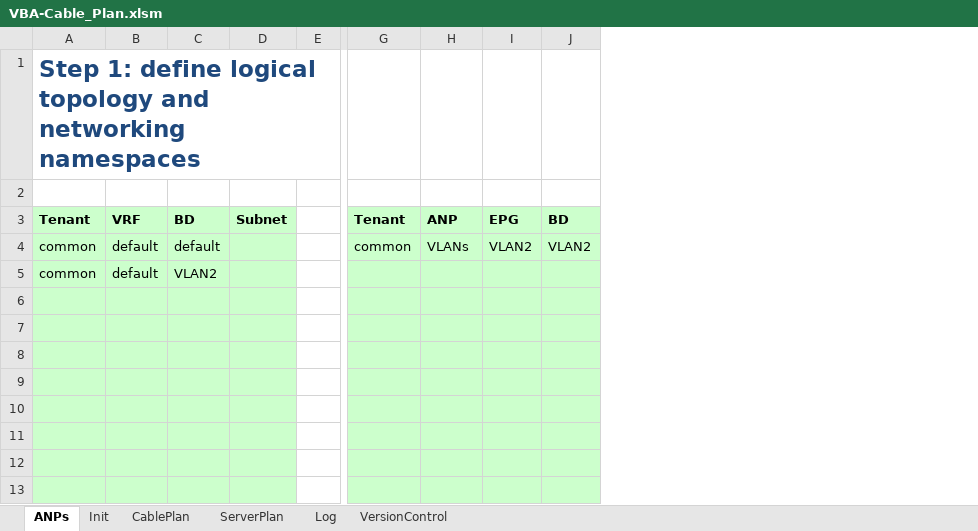
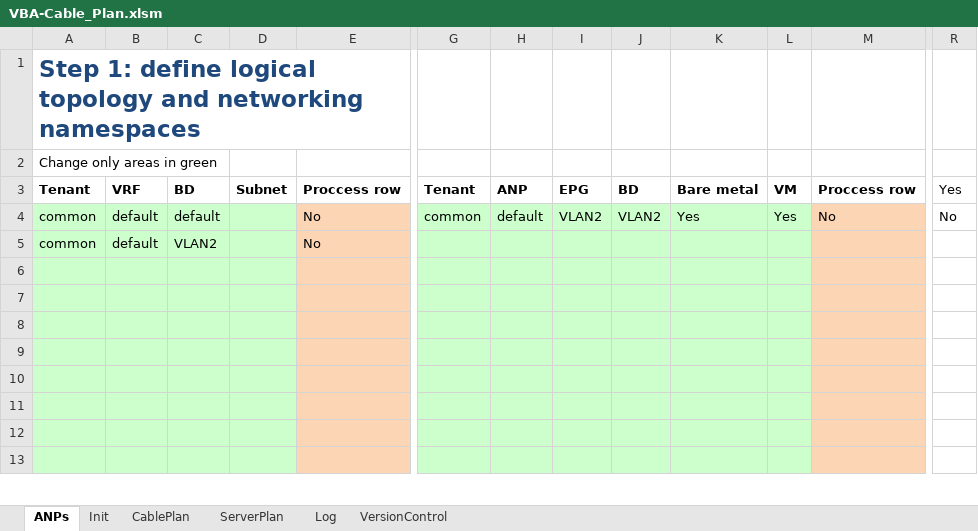
Before and after one commit to erjosito/stuff, an Excel workbook: VBA-Cable_Plan.xlsm, sheet ANPs, drawn as a sheet; only a part is shown, gaps mark what is left out; values as stored, in another font and other column widths than the file's, no borders; charts and pictures and conditional formats not drawn; removed rows and columns are numbered as before the commit, all else as after; the diff covers the shown part only; the diff names each change by its address in the sheet, - before the commit and + after, or states it on an @@ line.

```diff
--- a/VBA-Cable_Plan.xlsm (sheet ANPs)
+++ b/VBA-Cable_Plan.xlsm (sheet ANPs)
-column E, empty
+column E, rows 3-5: Proccess row | No | No
+column K, rows 3-4: Bare metal | Yes
+column L, rows 3-4: VM | Yes
+column M, rows 3-4: Proccess row | No
+column R, rows 3-4: Yes | No
-A2: (empty)
+A2: Change only areas in green
-A3:D3 fill: #CCFFCC
+A3:D3 fill: none
-G3:J3 fill: #CCFFCC
+G3:J3 fill: none
-H4: VLANs
+H4: default
```
Also changed, not shown: 4 added columns elsewhere in this sheet, sheet Init, sheet CablePlan, sheet Log, sheet ServerPlan, sheet VersionControl, charts or pictures, 1 other file.
